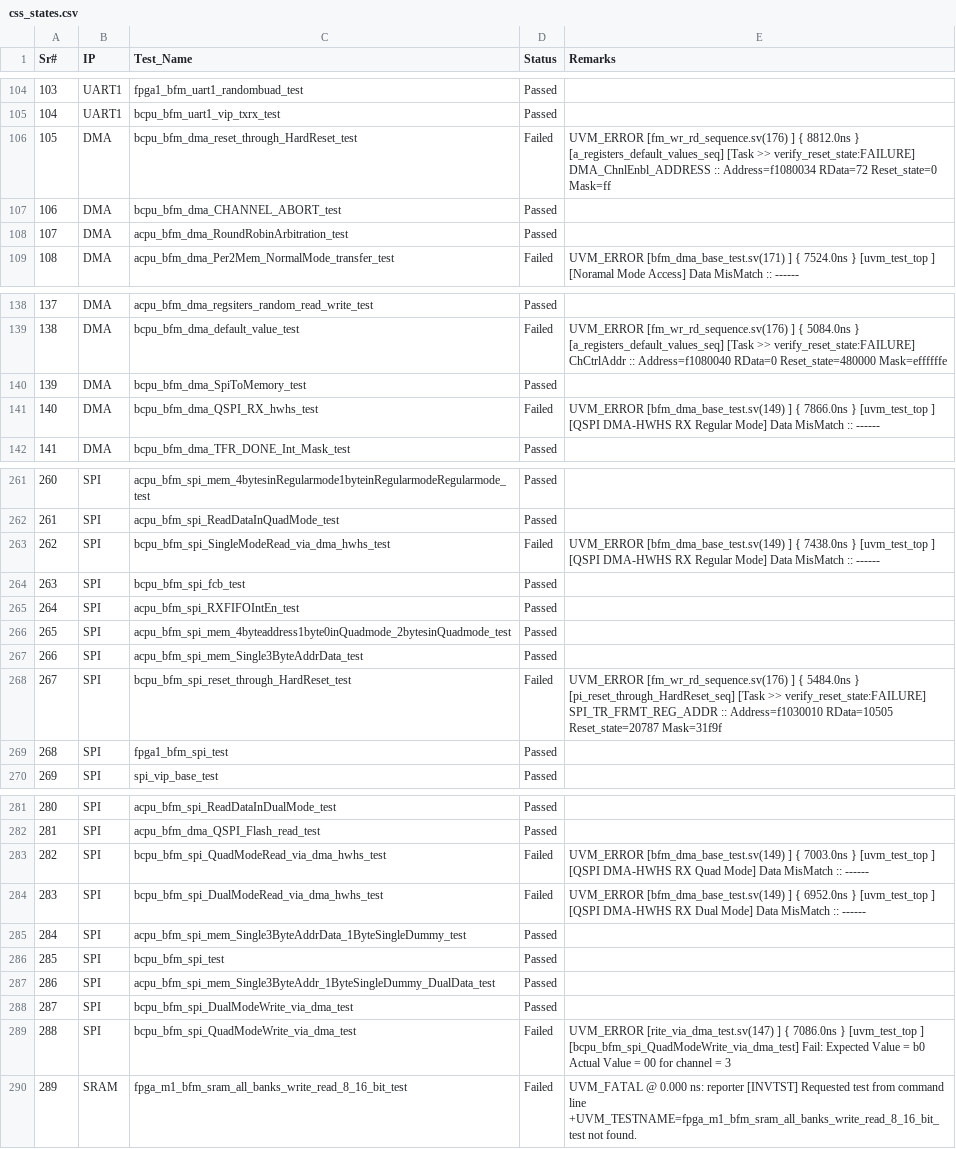
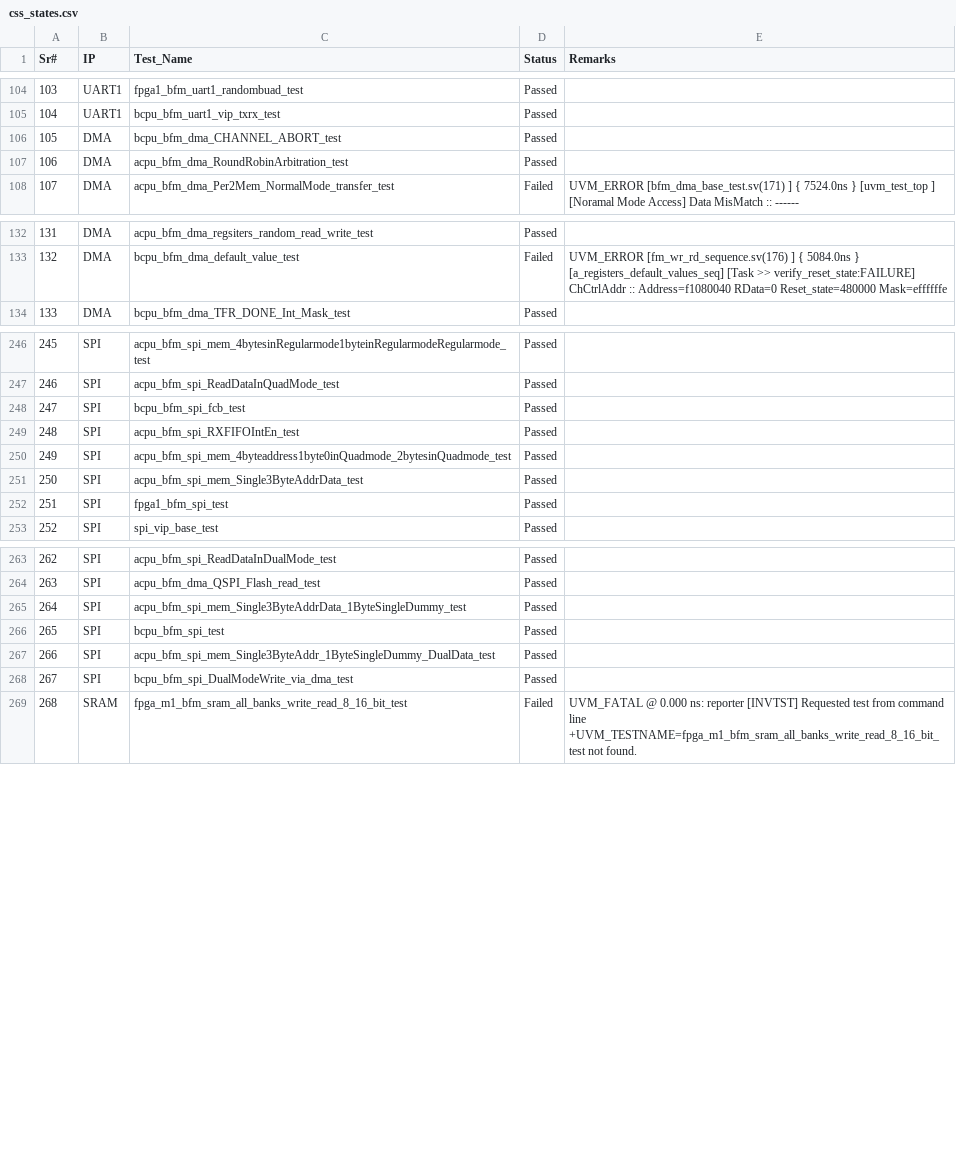
Before and after one commit to mahmoodulhassan-rs/dash_baord, a CSV file: css_states.csv, drawn as a sheet; only a part is shown, gaps mark what is left out; removed rows and columns are numbered as before the commit, all else as after; the diff covers the shown part only; the diff names each change by its address in the sheet, - before the commit and + after, or states it on an @@ line.

```diff
--- a/css_states.csv
+++ b/css_states.csv
-row 106: 105 | DMA | bcpu_bfm_dma_reset_through_HardReset_test | Failed | UVM_ERROR [fm_wr_rd_sequence.sv(176) ] { 8812.0ns } [a_registers_default_values_seq] [Task >> verify_reset_state:FAILURE] DMA_ChnlEnbl_ADDRESS :: Address=f1080034 RData=72 Reset_state=0 Mask=ff
@@ column A (Sr#) renumbered from row 106 down @@
-row 140: 139 | DMA | bcpu_bfm_dma_SpiToMemory_test | Passed
-row 141: 140 | DMA | bcpu_bfm_dma_QSPI_RX_hwhs_test | Failed | UVM_ERROR [bfm_dma_base_test.sv(149) ] { 7866.0ns } [uvm_test_top ] [QSPI DMA-HWHS RX Regular Mode] Data MisMatch :: ------
-row 263: 262 | SPI | bcpu_bfm_spi_SingleModeRead_via_dma_hwhs_test | Failed | UVM_ERROR [bfm_dma_base_test.sv(149) ] { 7438.0ns } [uvm_test_top ] [QSPI DMA-HWHS RX Regular Mode] Data MisMatch :: ------
-row 268: 267 | SPI | bcpu_bfm_spi_reset_through_HardReset_test | Failed | UVM_ERROR [fm_wr_rd_sequence.sv(176) ] { 5484.0ns } [pi_reset_through_HardReset_seq] [Task >> verify_reset_state:FAILURE] SPI_TR_FRMT_REG_ADDR :: Address=f1030010 RData=10505 Reset_state=20787 Mask=31f9f
-row 283: 282 | SPI | bcpu_bfm_spi_QuadModeRead_via_dma_hwhs_test | Failed | UVM_ERROR [bfm_dma_base_test.sv(149) ] { 7003.0ns } [uvm_test_top ] [QSPI DMA-HWHS RX Quad Mode] Data MisMatch :: ------
-row 284: 283 | SPI | bcpu_bfm_spi_DualModeRead_via_dma_hwhs_test | Failed | UVM_ERROR [bfm_dma_base_test.sv(149) ] { 6952.0ns } [uvm_test_top ] [QSPI DMA-HWHS RX Dual Mode] Data MisMatch :: ------
-row 289: 288 | SPI | bcpu_bfm_spi_QuadModeWrite_via_dma_test | Failed | UVM_ERROR [rite_via_dma_test.sv(147) ] { 7086.0ns } [uvm_test_top ] [bcpu_bfm_spi_QuadModeWrite_via_dma_test] Fail: Expected Value = b0 Actual Value = 00 for channel = 3
```
Also changed, not shown: 13 removed rows elsewhere in this file, 3 other files.
